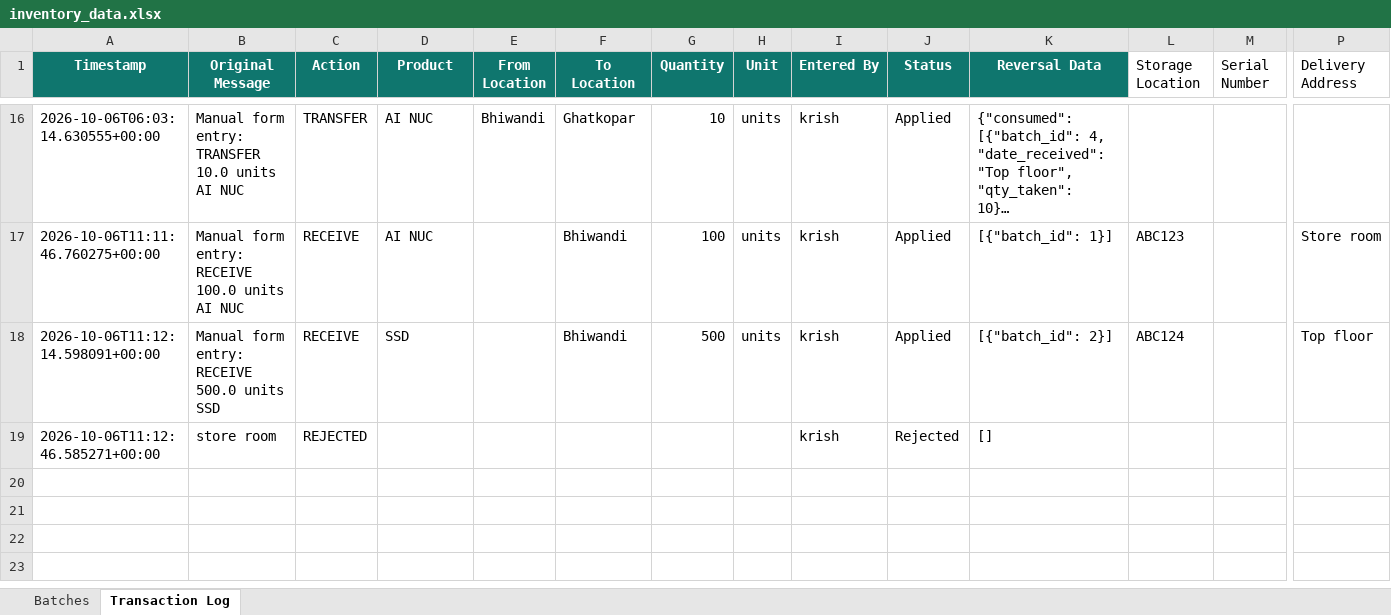
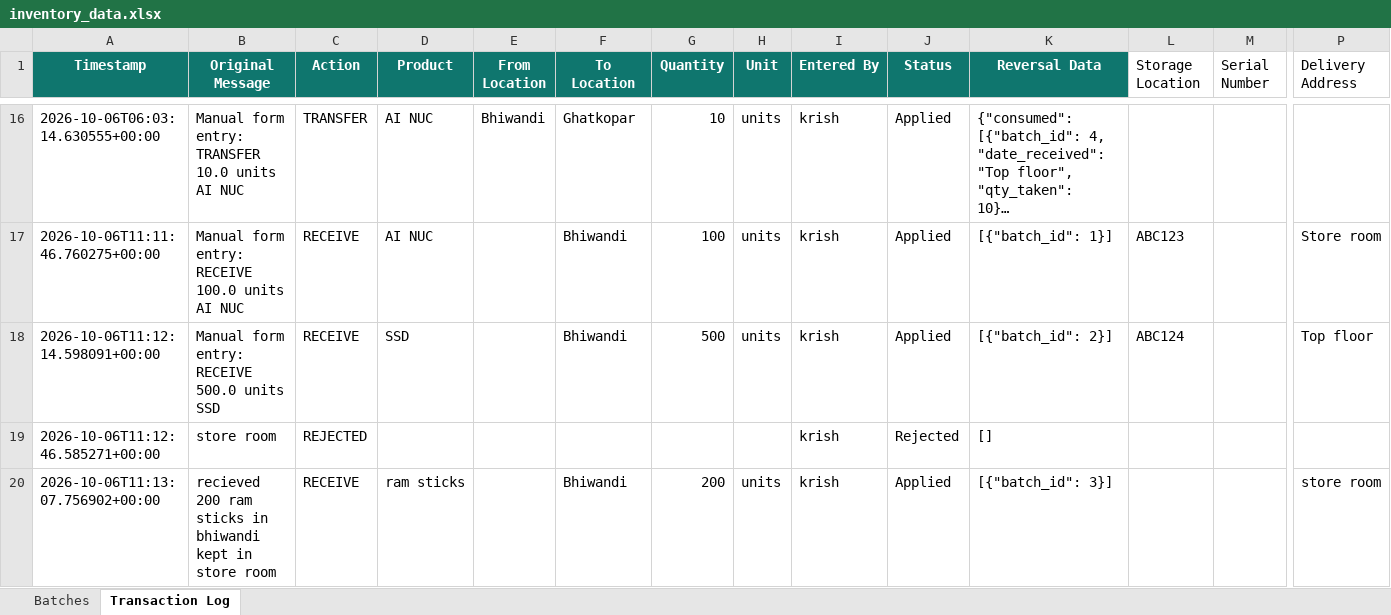
Before and after one commit to krishpdgl-netizen/IMS, an Excel workbook: data/inventory_data.xlsx, sheet Transaction Log, drawn as a sheet; only a part is shown, gaps mark what is left out; long unchanged cells end in …; values as stored, in another font and other column widths than the file's, no borders; rows hold the shown columns only; the diff names each change by its address in the sheet, - before the commit and + after, or states it on an @@ line.

Commit message:
RECEIVE: recieved 200 ram sticks in bhiwandi kept in store room (krish)

```diff
--- a/data/inventory_data.xlsx (sheet Transaction Log)
+++ b/data/inventory_data.xlsx (sheet Transaction Log)
+row 20: 2026-10-06T11:13:07.756902+00:00 | recieved 200 ram sticks in bhiwandi kept in store room | RECEIVE | ram sticks |  | Bhiwandi | 200 | units | krish | Applied | [{"batch_id": 3}] |  |  | store room
```
Also changed, not shown: sheet Batches.
